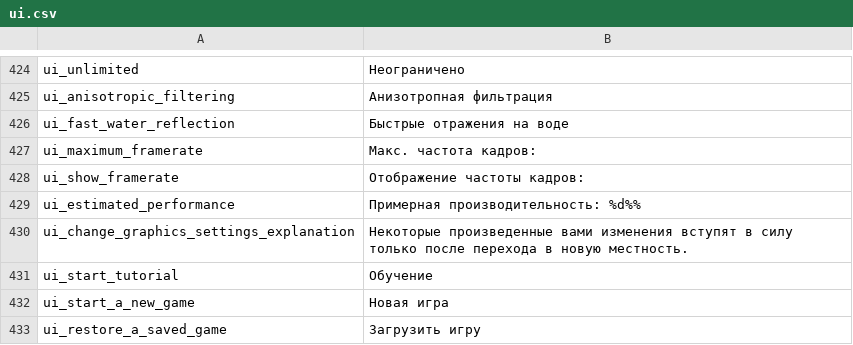
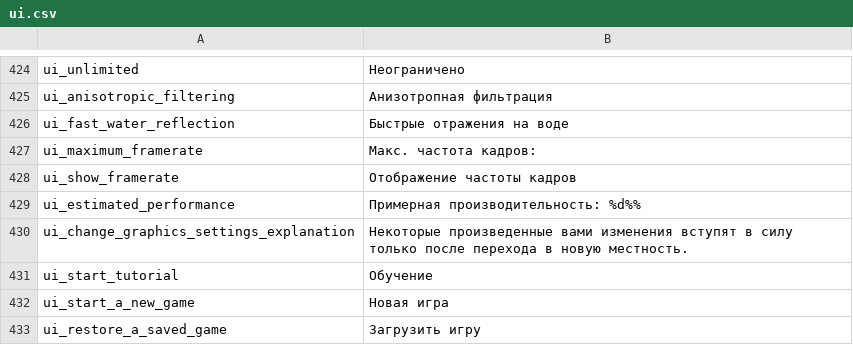
Before and after one commit to alex-rusakevich/belgame-mnb-aim, a CSV file: translation/languages/be/ui.csv, drawn as a sheet; only a part is shown, gaps mark what is left out.

```diff
--- a/translation/languages/be/ui.csv
+++ b/translation/languages/be/ui.csv
@@ -427,3 +427,3 @@ ui_fast_water_reflection|Быстрые отражения на воде
 ui_maximum_framerate|Макс. частота кадров:
-ui_show_framerate|Отображение частоты кадров:
+ui_show_framerate|Отображение частоты кадров
 ui_estimated_performance|Примерная производительность: %d%%
```
Also changed, not shown: translation/Modules/Ogniem i Mieczem/languages/be/troops.csv, translation/languages/be/uimain.csv, 3 other files.
